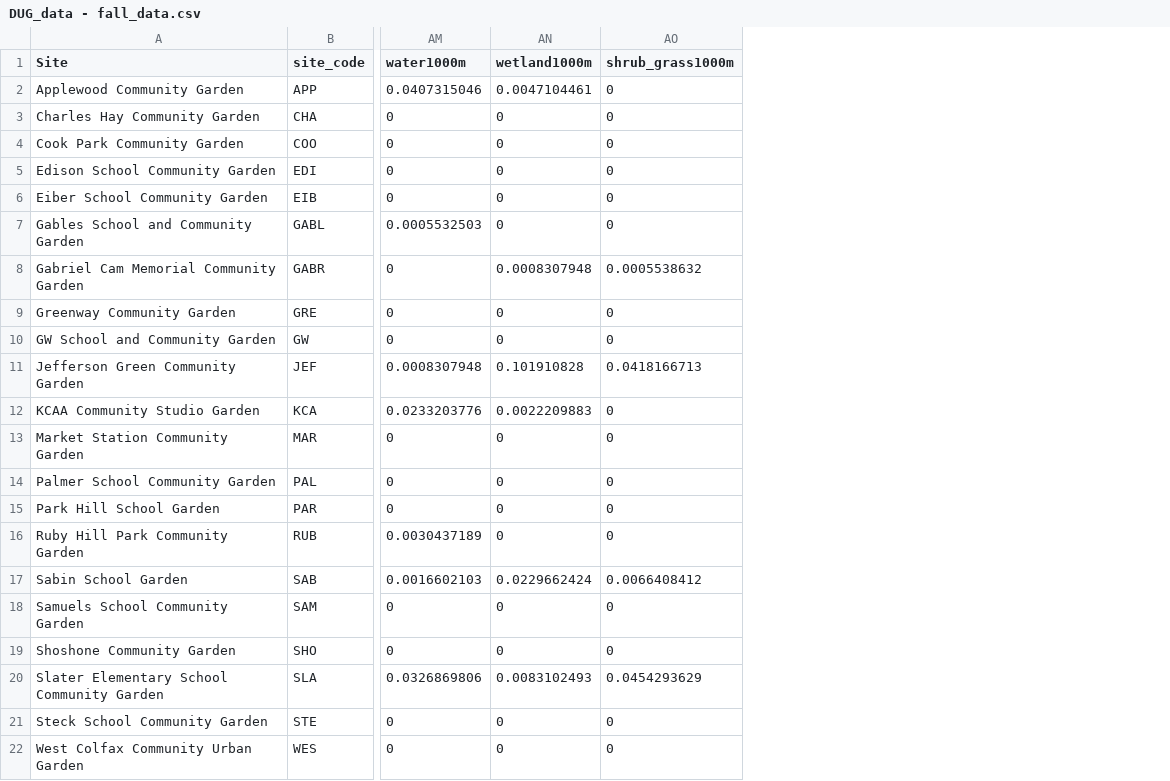
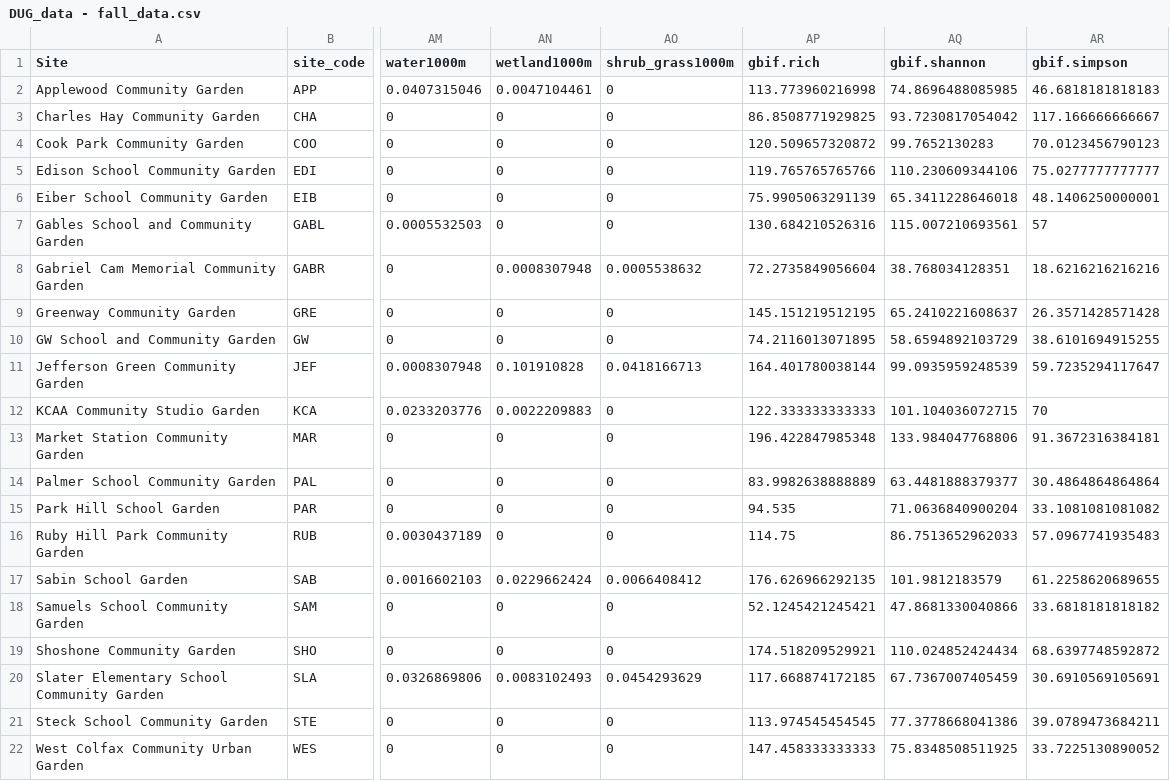
Before and after one commit to asiakaiser/dug-research, a CSV file: data/DUG_data - fall_data.csv, drawn as a sheet; only a part is shown, gaps mark what is left out; the diff names each change by its address in the sheet, - before the commit and + after, or states it on an @@ line.

Commit message:
Code to extract GBIF rarefied floral data from surrounding landscape

```diff
--- a/data/DUG_data - fall_data.csv
+++ b/data/DUG_data - fall_data.csv
+column AP (gbif.rich), rows 2-22: 113.773960216998 | 86.8508771929825 | 120.509657320872 | 119.765765765766 | 75.9905063291139 | 130.684210526316 | 72.2735849056604 | 145.151219512195 | 74.2116013071895 | 164.401780038144 | 122.333333333333 | 196.422847985348 | 83.9982638888889 | 94.535 | 114.75 | 176.626966292135 | 52.1245421245421 | 174.518209529921 | 117.668874172185 | 113.974545454545 | 147.458333333333
+column AQ (gbif.shannon), rows 2-22: 74.8696488085985 | 93.7230817054042 | 99.7652130283 | 110.230609344106 | 65.3411228646018 | 115.007210693561 | 38.768034128351 | 65.2410221608637 | 58.6594892103729 | 99.0935959248539 | 101.104036072715 | 133.984047768806 | 63.4481888379377 | 71.0636840900204 | 86.7513652962033 | 101.9812183579 | 47.8681330040866 | 110.024852424434 | 67.7367007405459 | 77.3778668041386 | 75.8348508511925
+column AR (gbif.simpson), rows 2-22: 46.6818181818183 | 117.166666666667 | 70.0123456790123 | 75.0277777777777 | 48.1406250000001 | 57 | 18.6216216216216 | 26.3571428571428 | 38.6101694915255 | 59.7235294117647 | 70 | 91.3672316384181 | 30.4864864864864 | 33.1081081081082 | 57.0967741935483 | 61.2258620689655 | 33.6818181818182 | 68.6397748592872 | 30.6910569105691 | 39.0789473684211 | 33.7225130890052
```
Also changed, not shown: 3 other files.
